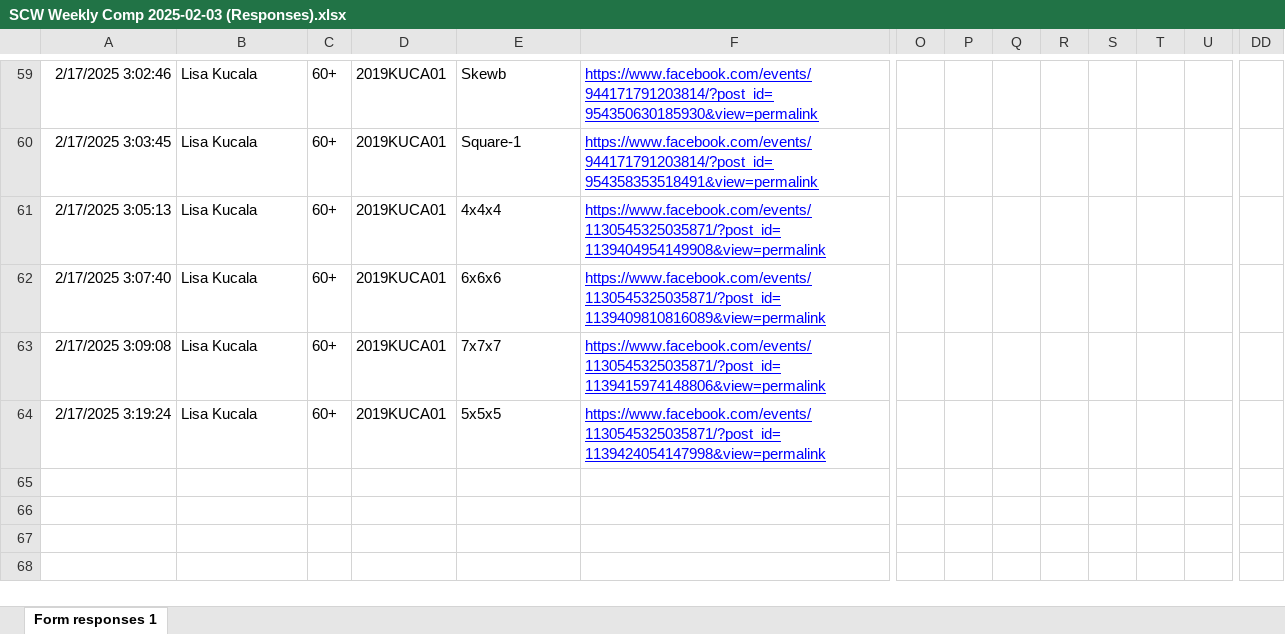
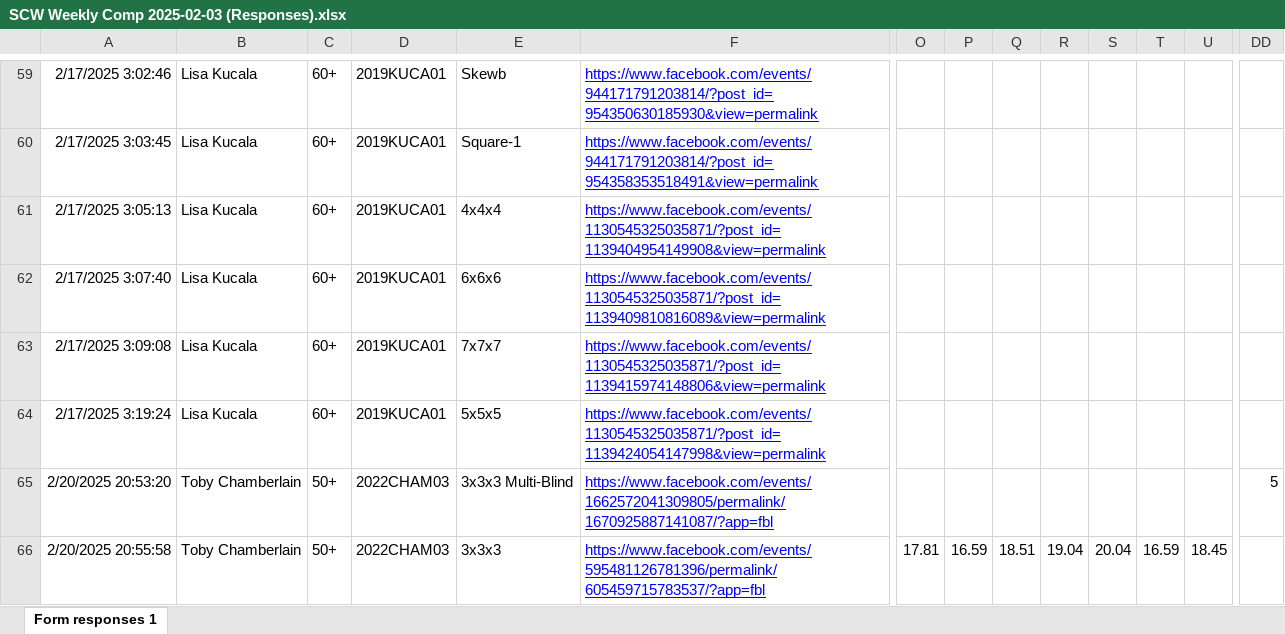
Before and after one commit to Logiqx/scw-comp, an Excel workbook: data/2025-02-03/SCW Weekly Comp 2025-02-03 (Responses).xlsx, sheet Form responses 1, drawn as a sheet; only a part is shown, gaps mark what is left out; values as stored, in another font and other column widths than the file's, no borders; charts and pictures and table styles not drawn; rows hold the shown columns only; the diff names each change by its address in the sheet, - before the commit and + after, or states it on an @@ line.

```diff
--- a/data/2025-02-03/SCW Weekly Comp 2025-02-03 (Responses).xlsx (sheet Form responses 1)
+++ b/data/2025-02-03/SCW Weekly Comp 2025-02-03 (Responses).xlsx (sheet Form responses 1)
+row 65: 2/20/2025 20:53:20 | Toby Chamberlain | 50+ | 2022CHAM03 | 3x3x3 Multi-Blind | https://www.facebook.com/events/1662572041309805/permalink/1670925887141087/?app=fbl |  |  |  |  |  |  |  | 5
+row 66: 2/20/2025 20:55:58 | Toby Chamberlain | 50+ | 2022CHAM03 | 3x3x3 | https://www.facebook.com/events/595481126781396/permalink/605459715783537/?app=fbl | 17.81 | 16.59 | 18.51 | 19.04 | 20.04 | 16.59 | 18.45
```
Also changed, not shown: 15 other files.
